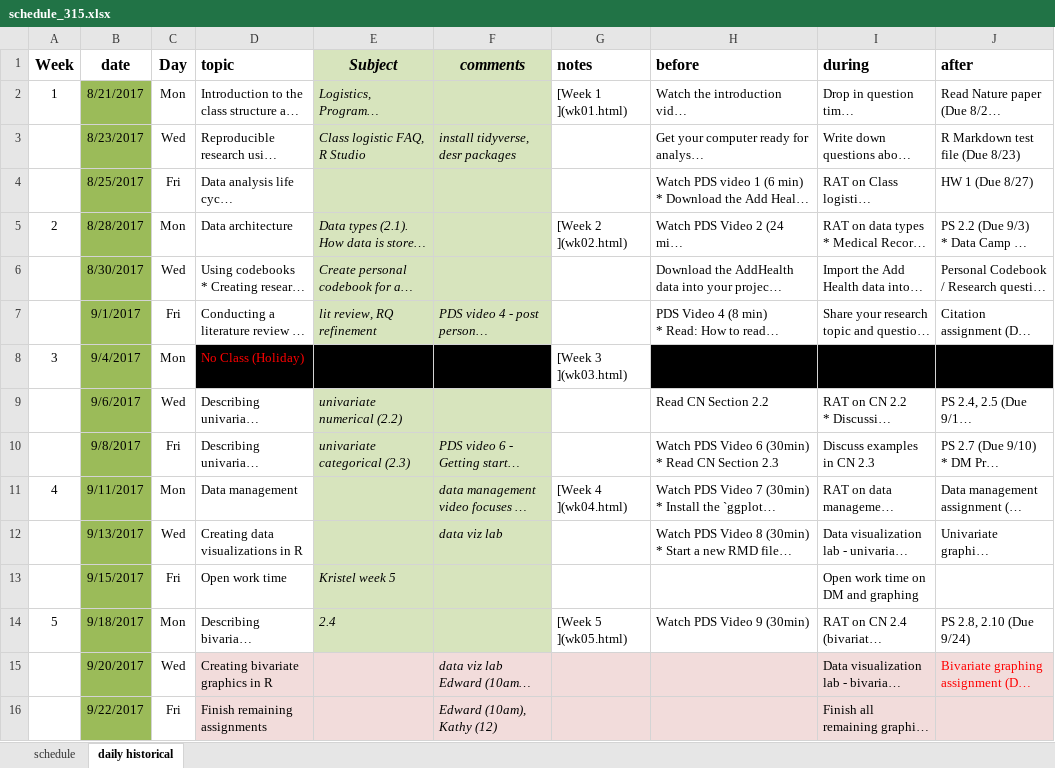
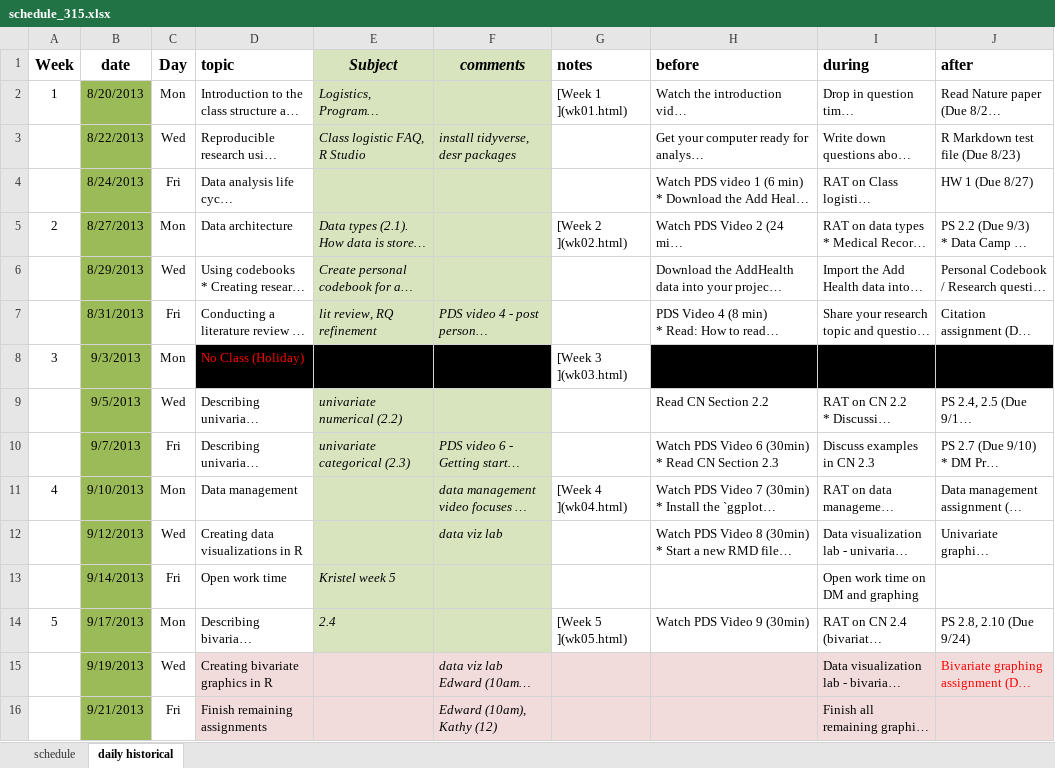
Before and after one commit to KirosG/MATH315, an Excel workbook: schedule_315.xlsx, sheet daily historical, drawn as a sheet; long unchanged cells end in …; values as stored, in another font and other column widths than the file's, no borders; the diff names each change by its address in the sheet, - before the commit and + after, or states it on an @@ line.

```diff
--- a/schedule_315.xlsx (sheet daily historical)
+++ b/schedule_315.xlsx (sheet daily historical)
-B2 (date): 8/21/2017
+B2 (date): 8/20/2013
-B3 (date): 8/23/2017
+B3 (date): 8/22/2013
-B4 (date): 8/25/2017
+B4 (date): 8/24/2013
-B5 (date): 8/28/2017
+B5 (date): 8/27/2013
-B6 (date): 8/30/2017
+B6 (date): 8/29/2013
-B7 (date): 9/1/2017
+B7 (date): 8/31/2013
-B8 (date): 9/4/2017
+B8 (date): 9/3/2013
-B9 (date): 9/6/2017
+B9 (date): 9/5/2013
-B10 (date): 9/8/2017
+B10 (date): 9/7/2013
-B11 (date): 9/11/2017
+B11 (date): 9/10/2013
-B12 (date): 9/13/2017
+B12 (date): 9/12/2013
-B13 (date): 9/15/2017
+B13 (date): 9/14/2013
-B14 (date): 9/18/2017
+B14 (date): 9/17/2013
-B15 (date): 9/20/2017
+B15 (date): 9/19/2013
-B16 (date): 9/22/2017
+B16 (date): 9/21/2013
```
Also changed, not shown: sheet schedule, 8 other files.
